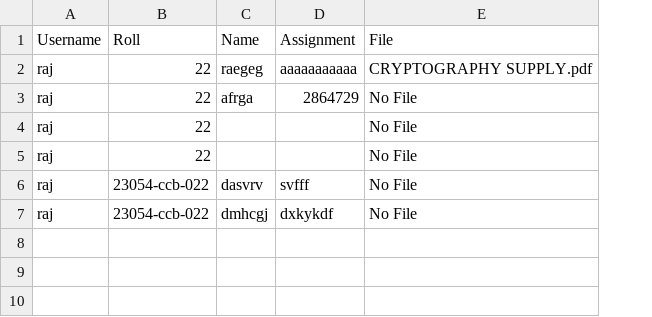
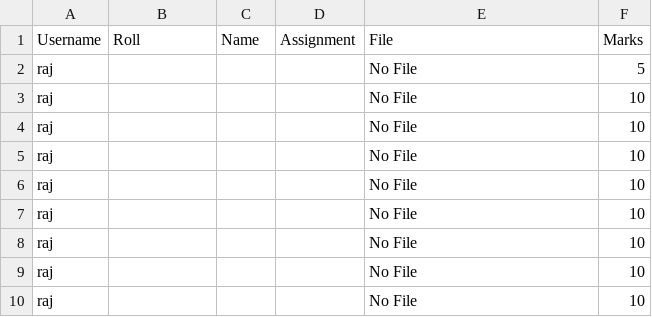
Before and after one commit to Rithvikraja/Smart-Teacher-Assistant, a CSV file: assignments.csv, drawn as a sheet; removed rows and columns are numbered as before the commit, all else as after; the diff names each change by its address in the sheet, - before the commit and + after, or states it on an @@ line.

```diff
--- a/assignments.csv
+++ b/assignments.csv
+column F (Marks), rows 2-6: 5 | 10 | 10 | 10 | 10
-row 2: raj | 22 | raegeg | aaaaaaaaaaa | CRYPTOGRAPHY SUPPLY.pdf
-B2:B4 (Roll): 22
+B2:B4 (Roll): (empty)
-C2 (Name): afrga
+C2 (Name): (empty)
-D2 (Assignment): 2864729
+D2 (Assignment): (empty)
-B5:B6 (Roll): 23054-ccb-022
+B5:B6 (Roll): (empty)
-C5 (Name): dasvrv
+C5 (Name): (empty)
-D5 (Assignment): svfff
+D5 (Assignment): (empty)
-C6 (Name): dmhcgj
+C6 (Name): (empty)
-D6 (Assignment): dxkykdf
+D6 (Assignment): (empty)
+row 7: raj |  |  |  | No File | 10
+row 8: raj |  |  |  | No File | 10
+row 9: raj |  |  |  | No File | 10
+row 10: raj |  |  |  | No File | 10
```
Also changed, not shown: 1 other file.
